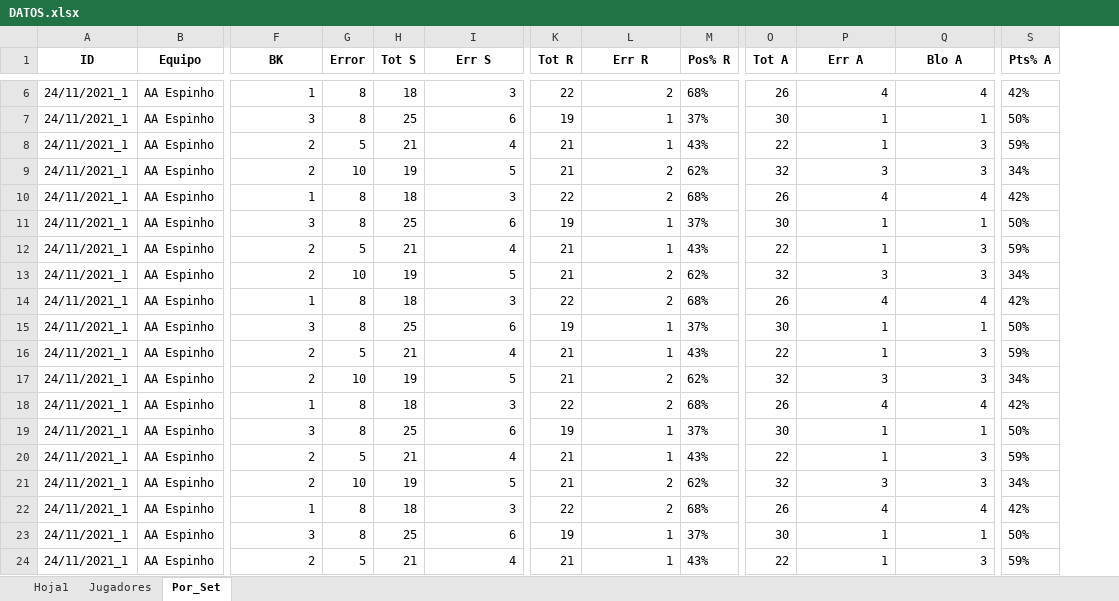
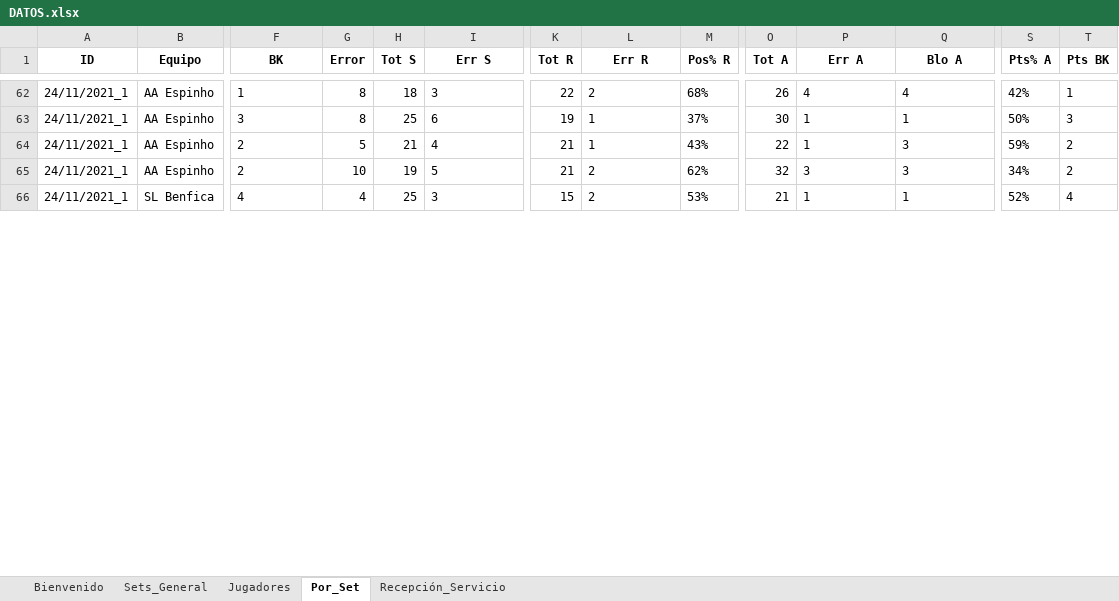
Before and after one commit to CarlosBraun/Analisis_Data_Voley, an Excel workbook: DATOS.xlsx, sheet Por_Set, drawn as a sheet; only a part is shown, gaps mark what is left out; values as stored, in another font and other column widths than the file's, no borders; removed rows and columns are numbered as before the commit, all else as after; rows hold the shown columns only; the diff covers the shown part only; the diff names each change by its address in the sheet, - before the commit and + after, or states it on an @@ line.

```diff
--- a/DATOS.xlsx (sheet Por_Set)
+++ b/DATOS.xlsx (sheet Por_Set)
-sheet tab: Hoja1
+sheet tab: Bienvenido
+sheet tab: Sets_General
+sheet tab: Recepción_Servicio
+column T (Pts BK), rows 62-66: 1 | 3 | 2 | 2 | 4
-F62:F65 alignment: right
+F62:F65 alignment: left
-I62:I66 alignment: right
+I62:I66 alignment: left
-L62:L66 alignment: right
+L62:L66 alignment: left
-P62:Q65 alignment: right
+P62:Q65 alignment: left
-B66 (Equipo): AA Espinho
+B66 (Equipo): SL Benfica
-F66 (BK): 1
+F66 (BK): 4
-G66 (Error): 8
+G66 (Error): 4
-H66 (Tot S): 18
+H66 (Tot S): 25
-K66 (Tot R): 22
+K66 (Tot R): 15
-M66 (Pos% R): 68%
+M66 (Pos% R): 53%
-O66 (Tot A): 26
+O66 (Tot A): 21
-P66 (Err A): 4
+P66 (Err A): 1
-Q66 (Blo A): 4
+Q66 (Blo A): 1
-S66 (Pts% A): 42%
+S66 (Pts% A): 52%
-row 11: 24/11/2021_1 | AA Espinho | 3 | 8 | 25 | 6 | 19 | 1 | 37% | 30 | 1 | 1 | 50%
-row 12: 24/11/2021_1 | AA Espinho | 2 | 5 | 21 | 4 | 21 | 1 | 43% | 22 | 1 | 3 | 59%
-row 13: 24/11/2021_1 | AA Espinho | 2 | 10 | 19 | 5 | 21 | 2 | 62% | 32 | 3 | 3 | 34%
-row 14: 24/11/2021_1 | AA Espinho | 1 | 8 | 18 | 3 | 22 | 2 | 68% | 26 | 4 | 4 | 42%
-row 15: 24/11/2021_1 | AA Espinho | 3 | 8 | 25 | 6 | 19 | 1 | 37% | 30 | 1 | 1 | 50%
-row 16: 24/11/2021_1 | AA Espinho | 2 | 5 | 21 | 4 | 21 | 1 | 43% | 22 | 1 | 3 | 59%
-row 17: 24/11/2021_1 | AA Espinho | 2 | 10 | 19 | 5 | 21 | 2 | 62% | 32 | 3 | 3 | 34%
-row 18: 24/11/2021_1 | AA Espinho | 1 | 8 | 18 | 3 | 22 | 2 | 68% | 26 | 4 | 4 | 42%
-row 19: 24/11/2021_1 | AA Espinho | 3 | 8 | 25 | 6 | 19 | 1 | 37% | 30 | 1 | 1 | 50%
-row 20: 24/11/2021_1 | AA Espinho | 2 | 5 | 21 | 4 | 21 | 1 | 43% | 22 | 1 | 3 | 59%
-row 21: 24/11/2021_1 | AA Espinho | 2 | 10 | 19 | 5 | 21 | 2 | 62% | 32 | 3 | 3 | 34%
-row 22: 24/11/2021_1 | AA Espinho | 1 | 8 | 18 | 3 | 22 | 2 | 68% | 26 | 4 | 4 | 42%
-row 23: 24/11/2021_1 | AA Espinho | 3 | 8 | 25 | 6 | 19 | 1 | 37% | 30 | 1 | 1 | 50%
-row 24: 24/11/2021_1 | AA Espinho | 2 | 5 | 21 | 4 | 21 | 1 | 43% | 22 | 1 | 3 | 59%
```
Also changed, not shown: 68 added rows and 5 removed rows elsewhere in this sheet, sheet Jugadores, 1 other file.
